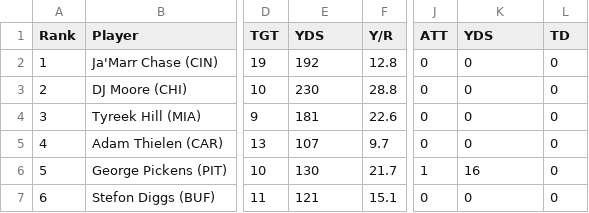
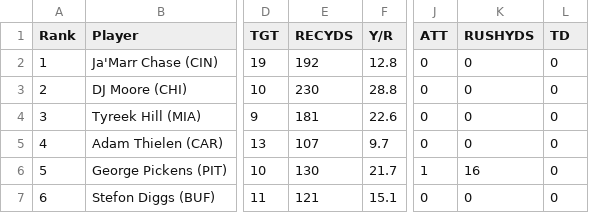
Before and after one commit to kbw612/Fantasy, a CSV file: NFL/2023/stats/FantasyPros_Fantasy_Football_Statistics_WR_week6.csv, drawn as a sheet; only a part is shown, gaps mark what is left out; the diff names each change by its address in the sheet, - before the commit and + after, or states it on an @@ line.

Commit message:
Update FantasyPros_Fantasy_Football_Statistics_WR_week6.csv

```diff
--- a/NFL/2023/stats/FantasyPros_Fantasy_Football_Statistics_WR_week6.csv
+++ b/NFL/2023/stats/FantasyPros_Fantasy_Football_Statistics_WR_week6.csv
-E1: YDS
+E1: RECYDS
-K1: YDS
+K1: RUSHYDS
```
